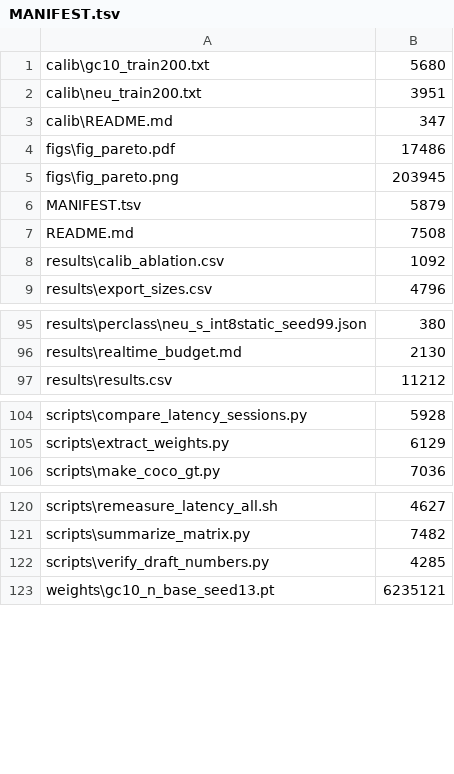
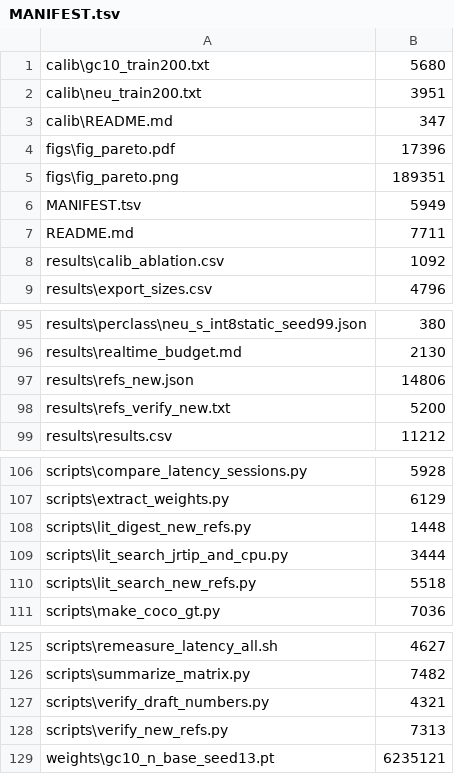
Before and after one commit to dmr666/Low-Precision-Eval, a TSV file: MANIFEST.tsv, drawn as a sheet; only a part is shown, gaps mark what is left out.

Commit message:
related-work expansion: 13 verified references (OpenAlex + Crossref), real-time framing paragraph, SI tables S3/S4, journal-name abbreviations

```diff
--- a/MANIFEST.tsv
+++ b/MANIFEST.tsv
@@ -3,6 +3,6 @@ calib\neu_train200.txt	3951
 calib\README.md	347
-figs\fig_pareto.pdf	17486
-figs\fig_pareto.png	203945
-MANIFEST.tsv	5879
-README.md	7508
+figs\fig_pareto.pdf	17396
+figs\fig_pareto.png	189351
+MANIFEST.tsv	5949
+README.md	7711
 results\calib_ablation.csv	1092
@@ -96,2 +96,4 @@ results\perclass\neu_s_int8static_seed99.json	380
 results\realtime_budget.md	2130
+results\refs_new.json	14806
+results\refs_verify_new.txt	5200
 results\results.csv	11212
@@ -105,2 +107,5 @@ scripts\compare_latency_sessions.py	5928
 scripts\extract_weights.py	6129
+scripts\lit_digest_new_refs.py	1448
+scripts\lit_search_jrtip_and_cpu.py	3444
+scripts\lit_search_new_refs.py	5518
 scripts\make_coco_gt.py	7036
@@ -121,3 +126,4 @@ scripts\remeasure_latency_all.sh	4627
 scripts\summarize_matrix.py	7482
-scripts\verify_draft_numbers.py	4285
+scripts\verify_draft_numbers.py	4321
+scripts\verify_new_refs.py	7313
 weights\gc10_n_base_seed13.pt	6235121
```
Also changed, not shown: 11 other files.
